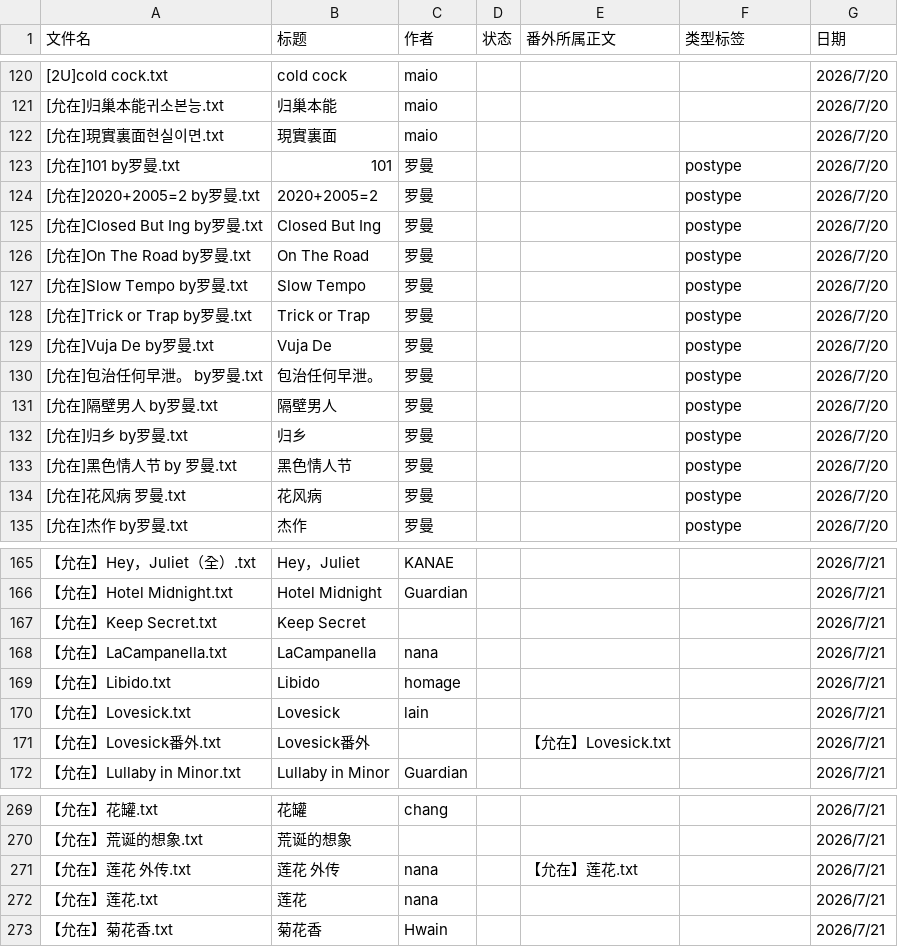
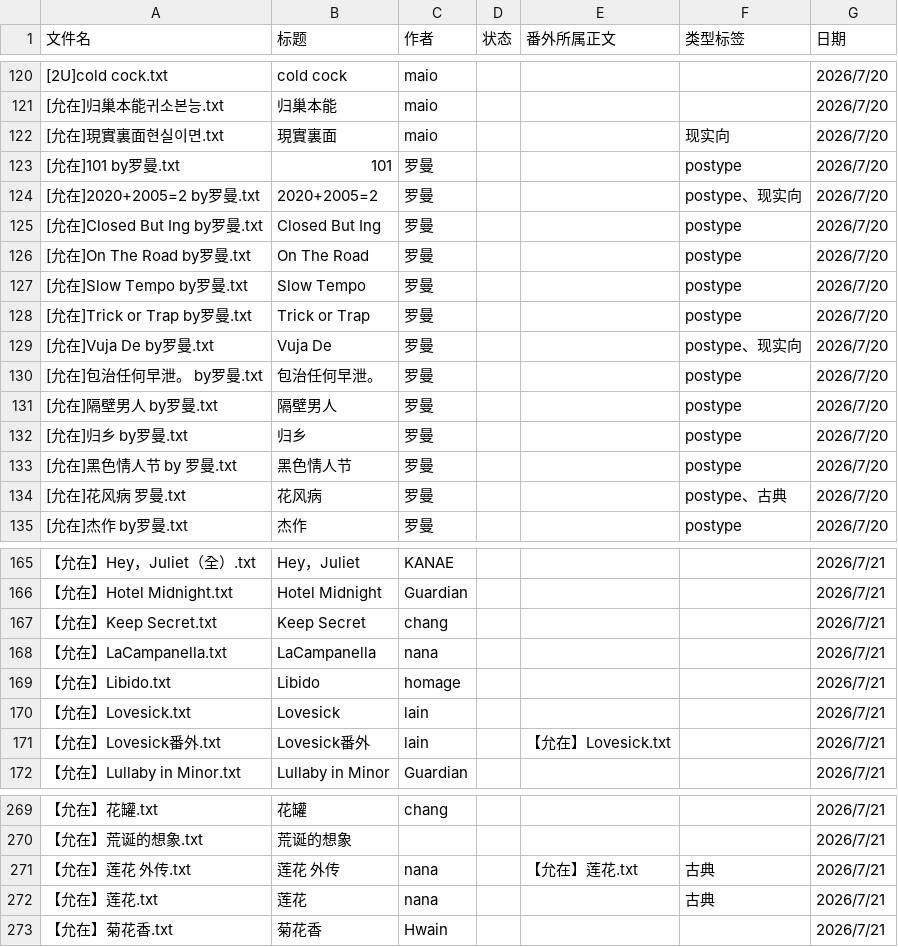
Before and after one commit to bunbearlibrary/reading-list, a CSV file: books.csv, drawn as a sheet; only a part is shown, gaps mark what is left out; the diff covers the shown part only.

```diff
--- a/books.csv
+++ b/books.csv
@@ -121,5 +121,5 @@
 [允在]归巢本能귀소본능.txt,归巢本能,maio,,,,2026/7/20
-[允在]現實裏面현실이면.txt,現實裏面,maio,,,,2026/7/20
+[允在]現實裏面현실이면.txt,現實裏面,maio,,,现实向,2026/7/20
 [允在]101 by罗曼.txt,101,罗曼,,,postype,2026/7/20
-[允在]2020+2005=2 by罗曼.txt,2020+2005=2,罗曼,,,postype,2026/7/20
+[允在]2020+2005=2 by罗曼.txt,2020+2005=2,罗曼,,,postype、现实向,2026/7/20
 [允在]Closed But Ing by罗曼.txt,Closed But Ing,罗曼,,,postype,2026/7/20
@@ -128,3 +128,3 @@
 [允在]Trick or Trap by罗曼.txt,Trick or Trap,罗曼,,,postype,2026/7/20
-[允在]Vuja De by罗曼.txt,Vuja De,罗曼,,,postype,2026/7/20
+[允在]Vuja De by罗曼.txt,Vuja De,罗曼,,,postype、现实向,2026/7/20
 [允在]包治任何早泄。 by罗曼.txt,包治任何早泄。,罗曼,,,postype,2026/7/20
@@ -133,3 +133,3 @@
 [允在]黑色情人节 by 罗曼.txt,黑色情人节,罗曼,,,postype,2026/7/20
-[允在]花风病  罗曼.txt,花风病,罗曼,,,postype,2026/7/20
+[允在]花风病 罗曼.txt,花风病,罗曼,,,postype、古典,2026/7/20
 [允在]杰作 by罗曼.txt,杰作,罗曼,,,postype,2026/7/20
@@ -166,3 +166,3 @@
 【允在】Hotel Midnight.txt,Hotel Midnight,Guardian,,,,2026/7/21
-【允在】Keep Secret.txt,Keep Secret,,,,,2026/7/21
+【允在】Keep Secret.txt,Keep Secret,chang,,,,2026/7/21
 【允在】LaCampanella.txt,LaCampanella,nana,,,,2026/7/21
@@ -170,3 +170,3 @@
 【允在】Lovesick.txt,Lovesick,lain,,,,2026/7/21
-【允在】Lovesick番外.txt,Lovesick番外,,,【允在】Lovesick.txt,,2026/7/21
+【允在】Lovesick番外.txt,Lovesick番外,lain,,【允在】Lovesick.txt,,2026/7/21
 【允在】Lullaby in Minor.txt,Lullaby in Minor,Guardian,,,,2026/7/21
@@ -270,4 +270,4 @@
 【允在】荒诞的想象.txt,荒诞的想象,,,,,2026/7/21
-【允在】莲花 外传.txt,莲花 外传,nana,,【允在】莲花.txt,,2026/7/21
-【允在】莲花.txt,莲花,nana,,,,2026/7/21
+【允在】莲花 外传.txt,莲花 外传,nana,,【允在】莲花.txt,古典,2026/7/21
+【允在】莲花.txt,莲花,nana,,,古典,2026/7/21
 【允在】菊花香.txt,菊花香,Hwain,,,,2026/7/21
```
Also changed, not shown: 2 added rows and 29 edited cells elsewhere in this file.
